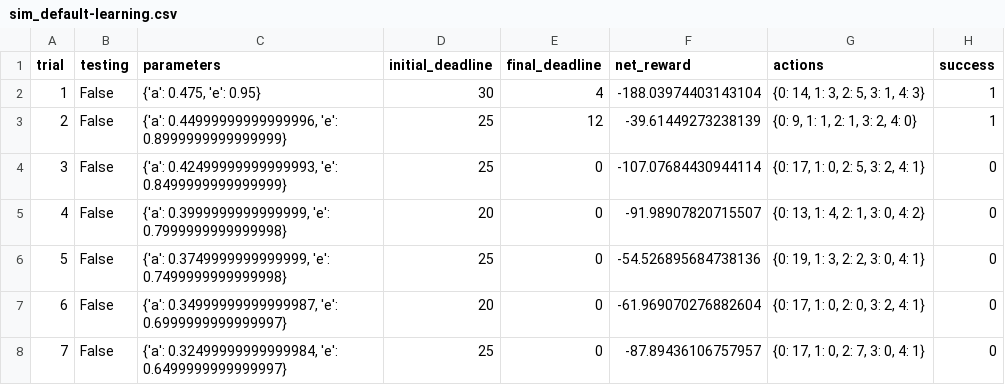
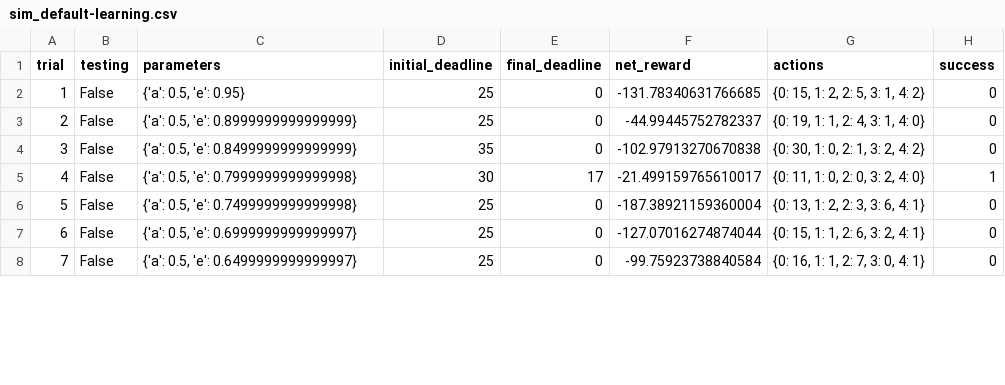
Before and after one commit to gx5251/xuan, a CSV file: smartcab1/logs/sim_default-learning.csv, drawn as a sheet; only a part is shown; the diff covers the shown part only.

```diff
--- a/smartcab1/logs/sim_default-learning.csv
+++ b/smartcab1/logs/sim_default-learning.csv
@@ -1,8 +1,8 @@
 trial,testing,parameters,initial_deadline,final_deadline,net_reward,actions,success
-1,False,"{'a': 0.475, 'e': 0.95}",30,4,-188.03974403143104,"{0: 14, 1: 3, 2: 5, 3: 1, 4: 3}",1
-2,False,"{'a': 0.44999999999999996, 'e': 0.8999999999999999}",25,12,-39.61449273238139,"{0: 9, 1: 1, 2: 1, 3: 2, 4: 0}",1
-3,False,"{'a': 0.42499999999999993, 'e': 0.8499999999999999}",25,0,-107.07684430944114,"{0: 17, 1: 0, 2: 5, 3: 2, 4: 1}",0
-4,False,"{'a': 0.3999999999999999, 'e': 0.7999999999999998}",20,0,-91.98907820715507,"{0: 13, 1: 4, 2: 1, 3: 0, 4: 2}",0
-5,False,"{'a': 0.3749999999999999, 'e': 0.7499999999999998}",25,0,-54.526895684738136,"{0: 19, 1: 3, 2: 2, 3: 0, 4: 1}",0
-6,False,"{'a': 0.34999999999999987, 'e': 0.6999999999999997}",20,0,-61.969070276882604,"{0: 17, 1: 0, 2: 0, 3: 2, 4: 1}",0
-7,False,"{'a': 0.32499999999999984, 'e': 0.6499999999999997}",25,0,-87.89436106757957,"{0: 17, 1: 0, 2: 7, 3: 0, 4: 1}",0
+1,False,"{'a': 0.5, 'e': 0.95}",25,0,-131.78340631766685,"{0: 15, 1: 2, 2: 5, 3: 1, 4: 2}",0
+2,False,"{'a': 0.5, 'e': 0.8999999999999999}",25,0,-44.99445752782337,"{0: 19, 1: 1, 2: 4, 3: 1, 4: 0}",0
+3,False,"{'a': 0.5, 'e': 0.8499999999999999}",35,0,-102.97913270670838,"{0: 30, 1: 0, 2: 1, 3: 2, 4: 2}",0
+4,False,"{'a': 0.5, 'e': 0.7999999999999998}",30,17,-21.499159765610017,"{0: 11, 1: 0, 2: 0, 3: 2, 4: 0}",1
+5,False,"{'a': 0.5, 'e': 0.7499999999999998}",25,0,-187.38921159360004,"{0: 13, 1: 2, 2: 3, 3: 6, 4: 1}",0
+6,False,"{'a': 0.5, 'e': 0.6999999999999997}",25,0,-127.07016274874044,"{0: 15, 1: 1, 2: 6, 3: 2, 4: 1}",0
+7,False,"{'a': 0.5, 'e': 0.6499999999999997}",25,0,-99.75923738840584,"{0: 16, 1: 1, 2: 7, 3: 0, 4: 1}",0
```
Also changed, not shown: 93 edited cells elsewhere in this file, 1 other file.
